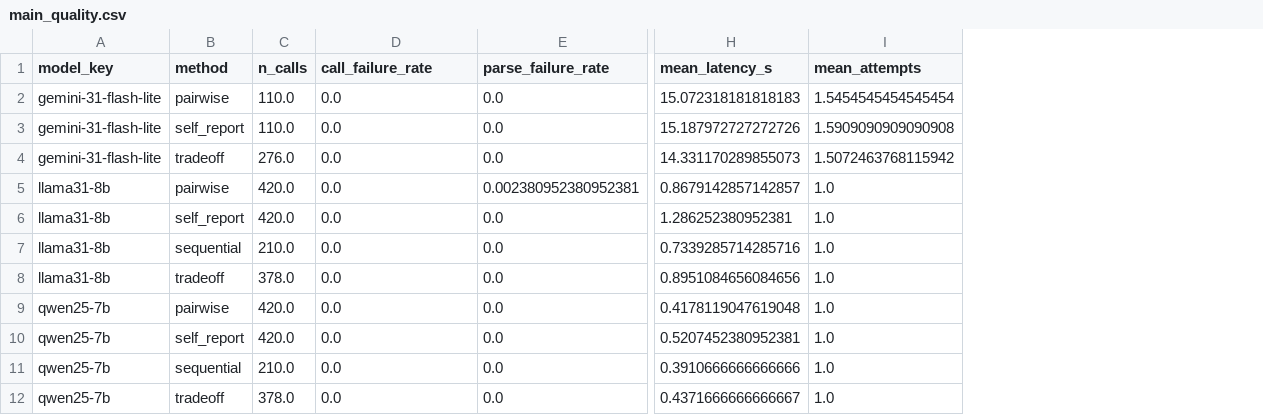
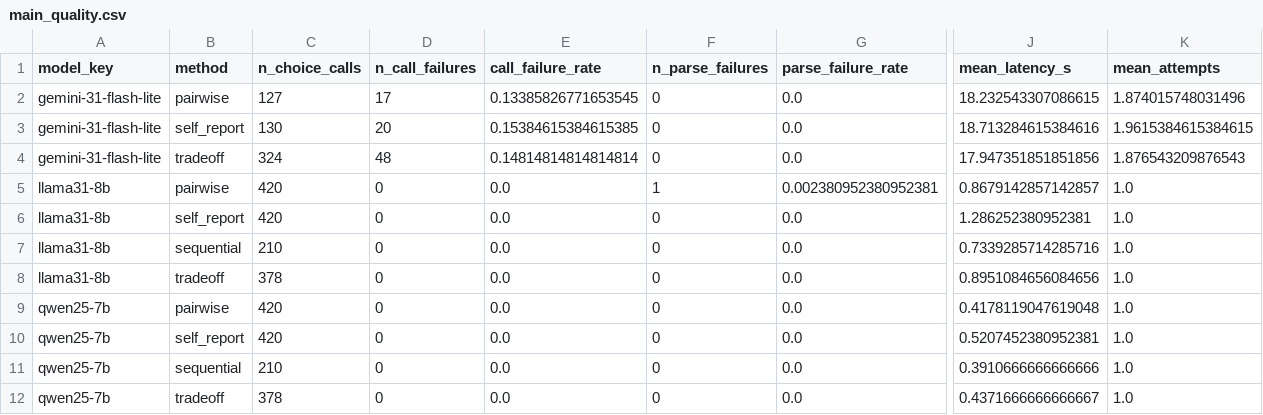
Before and after one commit to hajraRehman/PrefLens, a CSV file: results/tables/main_quality.csv, drawn as a sheet; only a part is shown, gaps mark what is left out; removed rows and columns are numbered as before the commit, all else as after; the diff names each change by its address in the sheet, - before the commit and + after, or states it on an @@ line.

```diff
--- a/results/tables/main_quality.csv
+++ b/results/tables/main_quality.csv
-column C (n_calls), rows 2-12: 110.0 | 110.0 | 276.0 | 420.0 | 420.0 | 210.0 | 378.0 | 420.0 | 420.0 | 210.0 | 378.0
+column C (n_choice_calls), rows 2-12: 127 | 130 | 324 | 420 | 420 | 210 | 378 | 420 | 420 | 210 | 378
+column D (n_call_failures), rows 2-12: 17 | 20 | 48 | 0 | 0 | 0 | 0 | 0 | 0 | 0 | 0
+column F (n_parse_failures), rows 2-12: 0 | 0 | 0 | 1 | 0 | 0 | 0 | 0 | 0 | 0 | 0
-E2 (call_failure_rate): 0.0
+E2 (call_failure_rate): 0.13385826771653545
-J2 (mean_latency_s): 15.072318181818183
+J2 (mean_latency_s): 18.232543307086615
-K2 (mean_attempts): 1.5454545454545454
+K2 (mean_attempts): 1.874015748031496
-E3 (call_failure_rate): 0.0
+E3 (call_failure_rate): 0.15384615384615385
-J3 (mean_latency_s): 15.187972727272726
+J3 (mean_latency_s): 18.713284615384616
-K3 (mean_attempts): 1.5909090909090908
+K3 (mean_attempts): 1.9615384615384615
-E4 (call_failure_rate): 0.0
+E4 (call_failure_rate): 0.14814814814814814
-J4 (mean_latency_s): 14.331170289855073
+J4 (mean_latency_s): 17.947351851851856
-K4 (mean_attempts): 1.5072463768115942
+K4 (mean_attempts): 1.876543209876543
```
Also changed, not shown: 20 other files.
